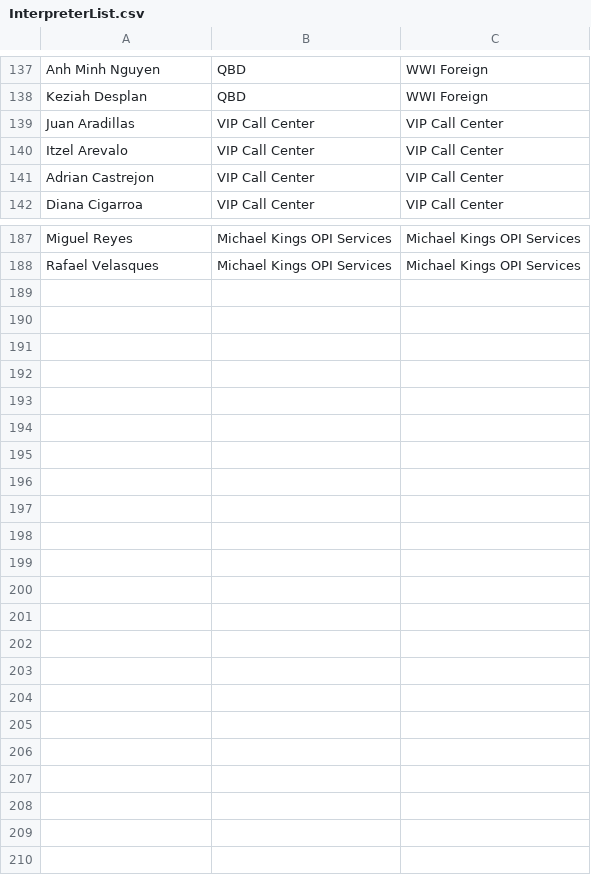
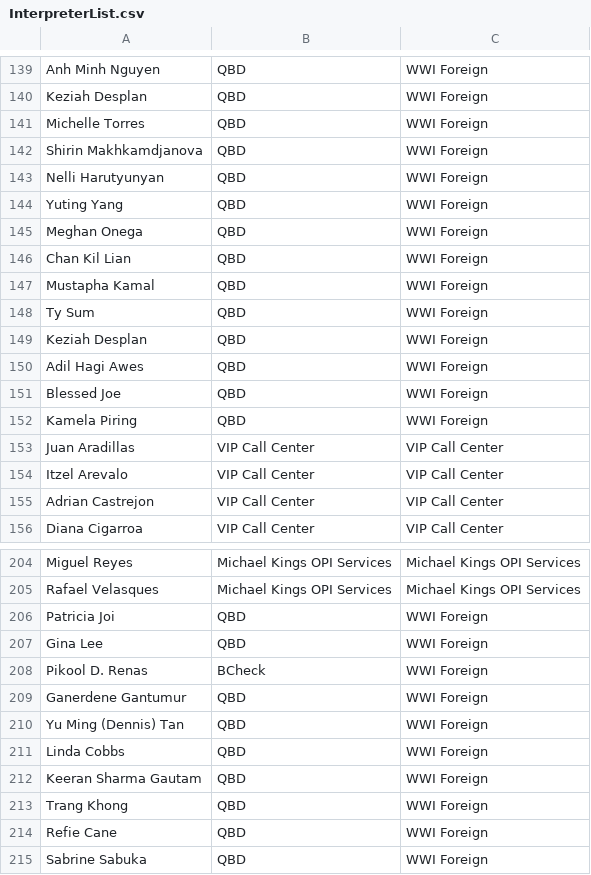
Before and after one commit to oohhgabe/agent-report, a CSV file: documents/InterpreterList.csv, drawn as a sheet; only a part is shown, gaps mark what is left out; the diff covers the shown part only.

Commit message:
Update InterpreterList.csv and allow filter by service center in call logs.

```diff
--- a/documents/InterpreterList.csv
+++ b/documents/InterpreterList.csv
@@ -138,2 +140,14 @@ Anh Minh Nguyen,QBD,WWI Foreign
 Keziah Desplan,QBD,WWI Foreign
+Michelle Torres,QBD,WWI Foreign
+Shirin Makhkamdjanova,QBD,WWI Foreign
+Nelli Harutyunyan,QBD,WWI Foreign
+Yuting Yang,QBD,WWI Foreign
+Meghan Onega,QBD,WWI Foreign
+Chan Kil Lian,QBD,WWI Foreign
+Mustapha Kamal,QBD,WWI Foreign
+Ty Sum,QBD,WWI Foreign
+Keziah Desplan,QBD,WWI Foreign
+Adil Hagi Awes,QBD,WWI Foreign
+Blessed Joe,QBD,WWI Foreign
+Kamela Piring,QBD,WWI Foreign
 Juan Aradillas,VIP Call Center,VIP Call Center
@@ -188 +205,11 @@ Miguel Reyes,Michael Kings OPI Services,Michael Kings OPI Services
 Rafael Velasques,Michael Kings OPI Services,Michael Kings OPI Services
+Patricia Joi,QBD,WWI Foreign
+Gina Lee,QBD,WWI Foreign
+Pikool D. Renas,BCheck,WWI Foreign
+Ganerdene Gantumur,QBD,WWI Foreign
+Yu Ming (Dennis) Tan,QBD,WWI Foreign
+Linda Cobbs,QBD,WWI Foreign
+Keeran Sharma Gautam,QBD,WWI Foreign
+Trang Khong,QBD,WWI Foreign
+Refie Cane,QBD,WWI Foreign
+Sabrine Sabuka,QBD,WWI Foreign
```
Also changed, not shown: 5 added rows elsewhere in this file, 2 other files.
